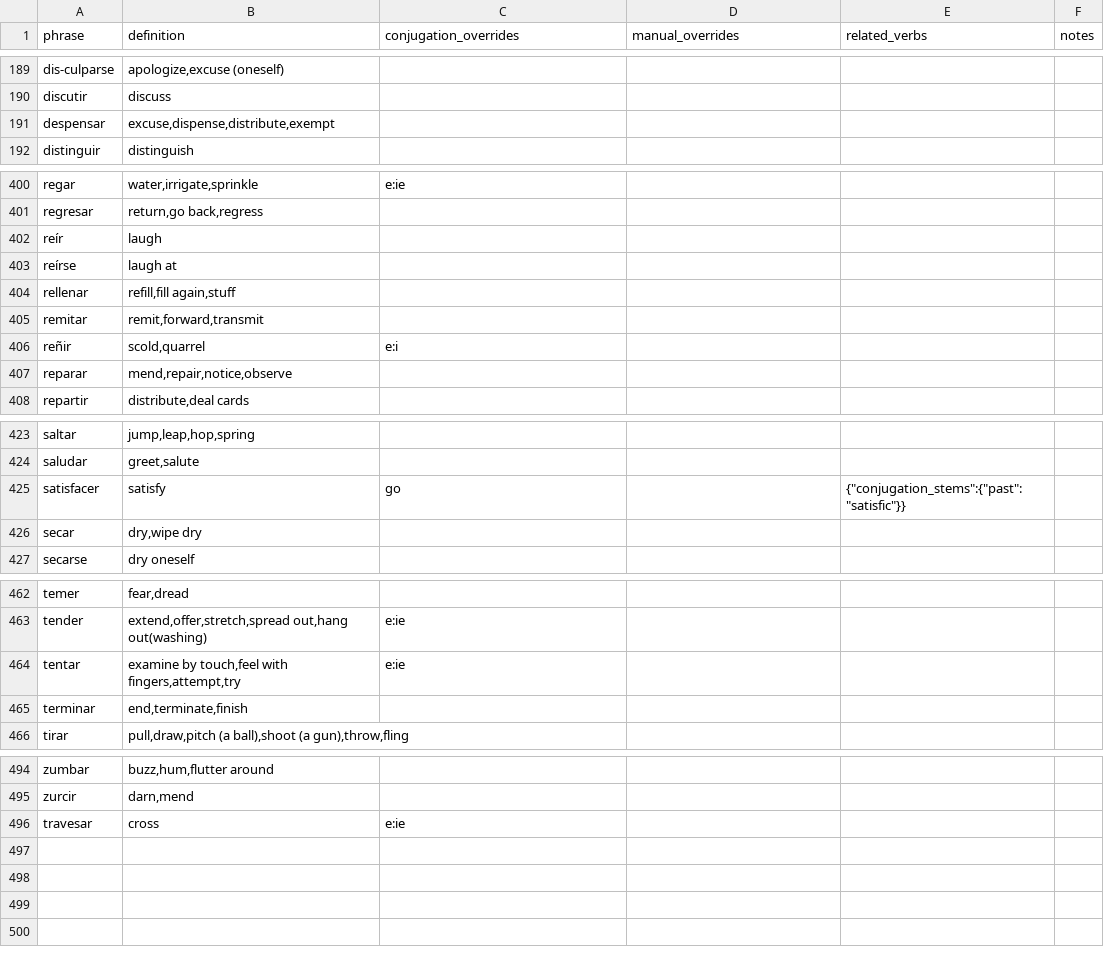
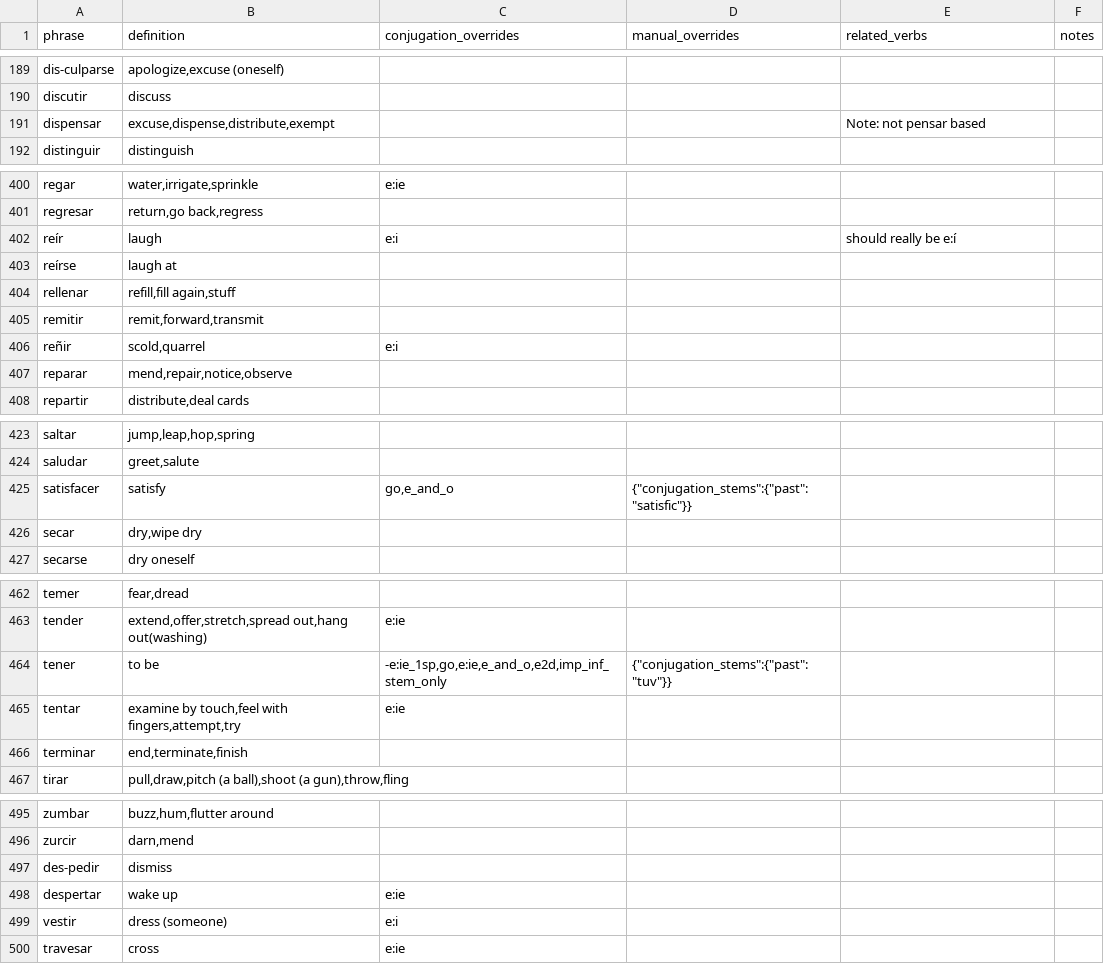
Before and after one commit to patmoore/anki-conjugate-spanish, a CSV file: conjugate_spanish/dictionaries/501verbs.csv, drawn as a sheet; only a part is shown, gaps mark what is left out; the diff covers the shown part only.

Commit message:
tener now is no longer worth a special case file u:(accented)u i:(accented)i are treated like radical stem changers

```diff
--- a/conjugate_spanish/dictionaries/501verbs.csv
+++ b/conjugate_spanish/dictionaries/501verbs.csv
@@ -190,3 +190,3 @@
 "discutir","discuss"
-"despensar","excuse,dispense,distribute,exempt"
+"dispensar","excuse,dispense,distribute,exempt",,,"Note: not pensar based"
 "distinguir","distinguish"
@@ -401,6 +401,6 @@
 "regresar","return,go back,regress"
-"reír","laugh"
+"reír","laugh","e:i",,"should really be e:í"
 "reírse","laugh at"
 "rellenar","refill,fill again,stuff"
-"remitar","remit,forward,transmit"
+"remitir","remit,forward,transmit"
 "reñir","scold,quarrel","e:i"
@@ -424,3 +424,3 @@
 "saludar","greet,salute"
-"satisfacer","satisfy","go",,"{""conjugation_stems"":{""past"":""satisfic""}}"
+"satisfacer","satisfy","go,e_and_o","{""conjugation_stems"":{""past"":""satisfic""}}"
 "secar","dry,wipe dry"
@@ -463,2 +463,3 @@
 "tender","extend,offer,stretch,spread out,hang out(washing)","e:ie"
+"tener","to be","-e:ie_1sp,go,e:ie,e_and_o,e2d,imp_inf_stem_only","{""conjugation_stems"":{""past"":""tuv""}}"
 "tentar","examine by touch,feel with fingers,attempt,try","e:ie"
@@ -495,2 +496,5 @@
 "zurcir","darn,mend"
+"des-pedir","dismiss"
+"despertar","wake up","e:ie"
+"vestir","dress (someone)","e:i"
 "travesar","cross","e:ie"
```
Also changed, not shown: 7 edited cells elsewhere in this file, 9 other files.
